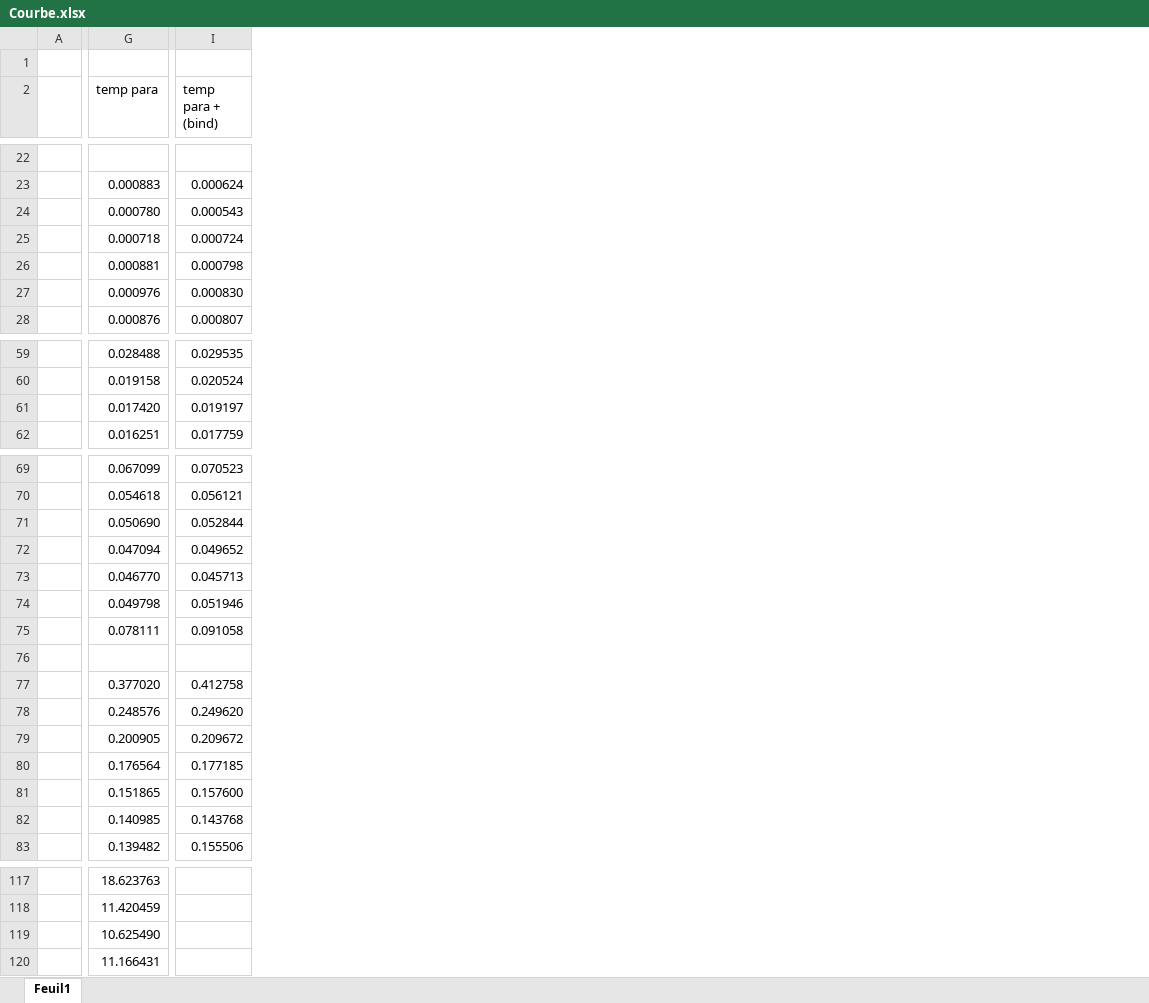
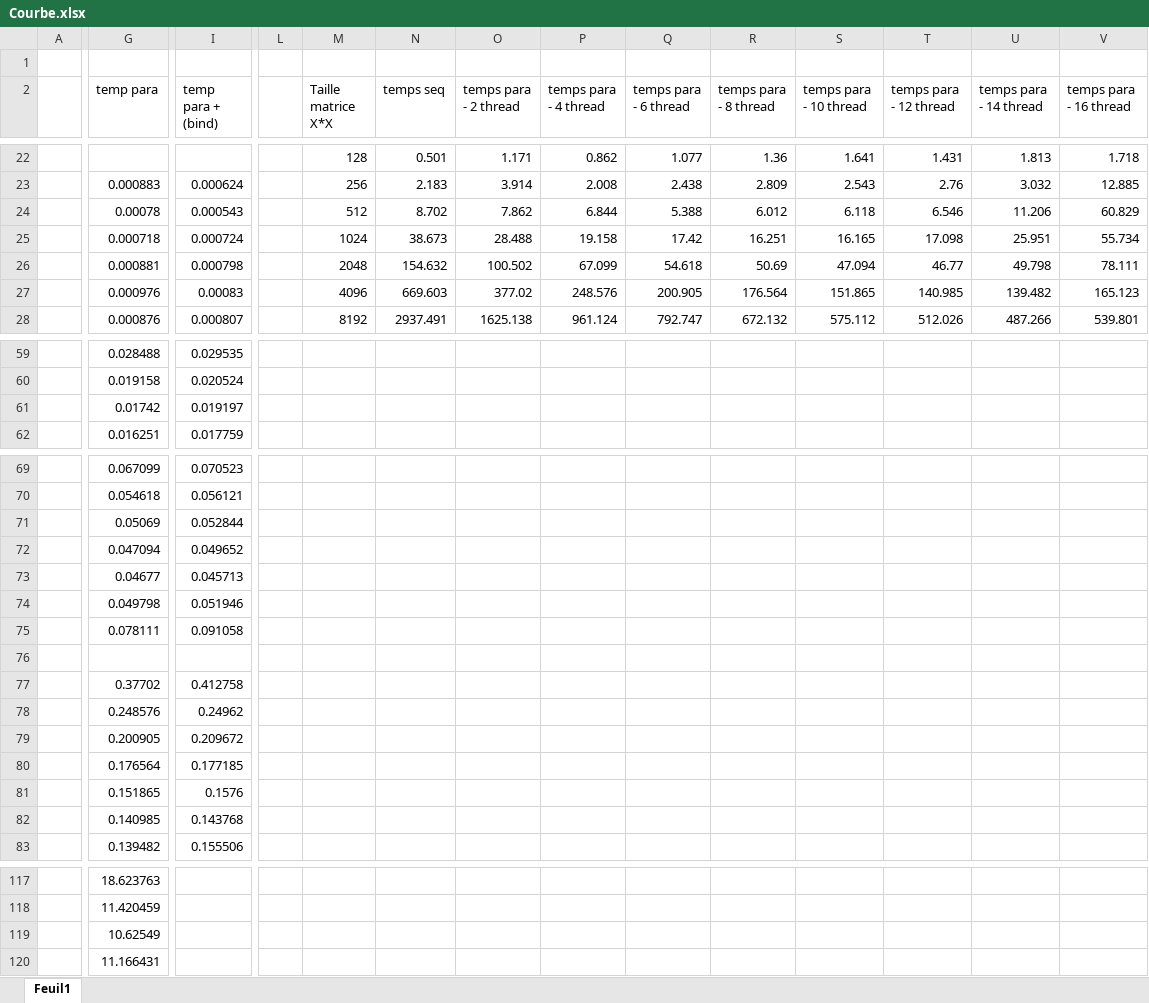
Before and after one commit to clement-robin/parallelComputing, an Excel workbook: Courbe.xlsx, sheet Feuil1, drawn as a sheet; only a part is shown, gaps mark what is left out; values as stored, in another font and other column widths than the file's, no cell formats; charts and pictures not drawn; the diff covers the shown part only; the diff names each change by its address in the sheet, - before the commit and + after, or states it on an @@ line.

```diff
--- a/Courbe.xlsx (sheet Feuil1)
+++ b/Courbe.xlsx (sheet Feuil1)
+column L, empty
+column M (Taille matrice X*X), rows 22-28: 128 | 256 | 512 | 1024 | 2048 | 4096 | 8192
+column N (temps seq), rows 22-28: 0.501 | 2.183 | 8.702 | 38.673 | 154.632 | 669.603 | 2937.491
+column O (temps para - 2 thread), rows 22-28: 1.171 | 3.914 | 7.862 | 28.488 | 100.502 | 377.02 | 1625.138
+column P (temps para - 4 thread), rows 22-28: 0.862 | 2.008 | 6.844 | 19.158 | 67.099 | 248.576 | 961.124
+column Q (temps para - 6 thread), rows 22-28: 1.077 | 2.438 | 5.388 | 17.42 | 54.618 | 200.905 | 792.747
+column R (temps para - 8 thread), rows 22-28: 1.36 | 2.809 | 6.012 | 16.251 | 50.69 | 176.564 | 672.132
+column S (temps para - 10 thread), rows 22-28: 1.641 | 2.543 | 6.118 | 16.165 | 47.094 | 151.865 | 575.112
+column T (temps para - 12 thread), rows 22-28: 1.431 | 2.76 | 6.546 | 17.098 | 46.77 | 140.985 | 512.026
+column U (temps para - 14 thread), rows 22-28: 1.813 | 3.032 | 11.206 | 25.951 | 49.798 | 139.482 | 487.266
+column V (temps para - 16 thread), rows 22-28: 1.718 | 12.885 | 60.829 | 55.734 | 78.111 | 165.123 | 539.801
-G24 (temp para): 0.000780
+G24 (temp para): 0.00078
-I27 (temp para + (bind)): 0.000830
+I27 (temp para + (bind)): 0.00083
-G61 (temp para): 0.017420
+G61 (temp para): 0.01742
-G71 (temp para): 0.050690
+G71 (temp para): 0.05069
-G73 (temp para): 0.046770
+G73 (temp para): 0.04677
-G77 (temp para): 0.377020
+G77 (temp para): 0.37702
-I78 (temp para + (bind)): 0.249620
+I78 (temp para + (bind)): 0.24962
-I81 (temp para + (bind)): 0.157600
+I81 (temp para + (bind)): 0.1576
-G119 (temp para): 10.625490
+G119 (temp para): 10.62549
```
Also changed, not shown: 11 edited cells elsewhere in this sheet, cell formats, charts or pictures, 4 other files.
